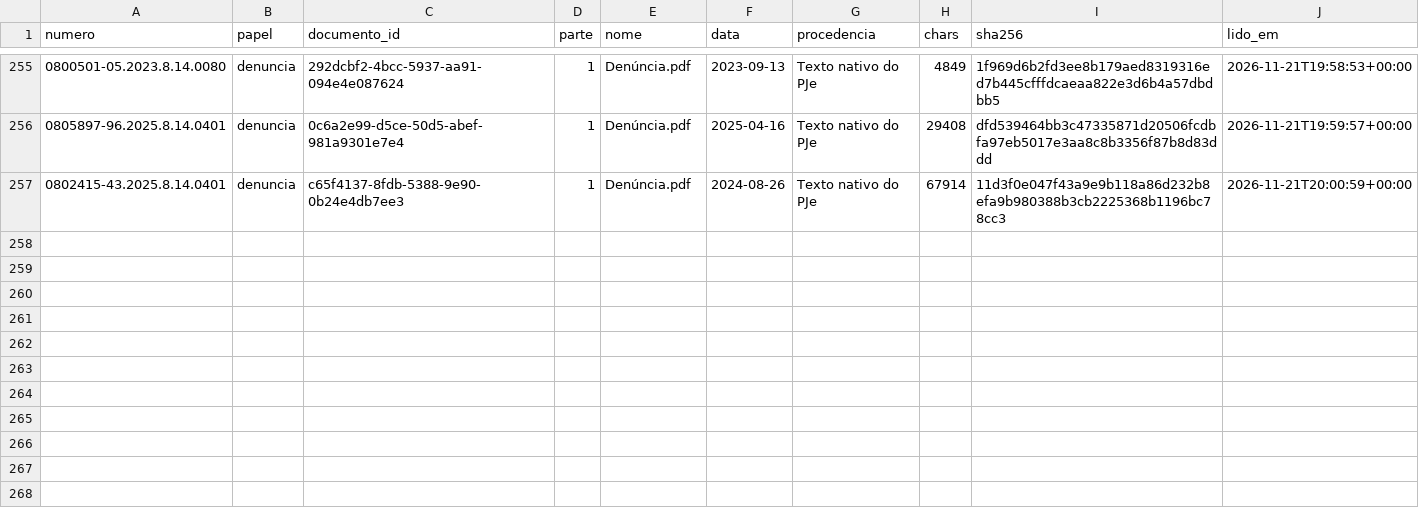
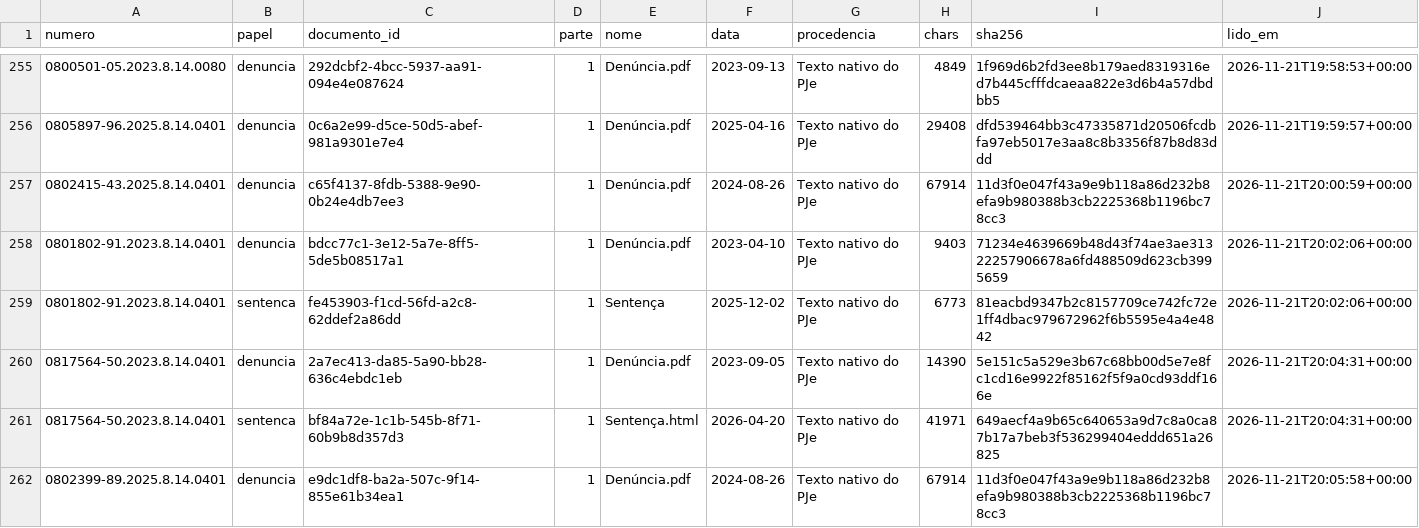
Before and after one commit to pbms01/FGV_TJPA, a CSV file: textos/tjpa/manifesto.csv, drawn as a sheet; only a part is shown, gaps mark what is left out; the diff names each change by its address in the sheet, - before the commit and + after, or states it on an @@ line.

```diff
--- a/textos/tjpa/manifesto.csv
+++ b/textos/tjpa/manifesto.csv
+row 258: 0801802-91.2023.8.14.0401 | denuncia | bdcc77c1-3e12-5a7e-8ff5-5de5b08517a1 | 1 | Denúncia.pdf | 2023-04-10 | Texto nativo do PJe | 9403 | 71234e4639669b48d43f74ae3ae31322257906678a6fd488509d623cb3995659 | 2026-11-21T20:02:06+00:00
+row 259: 0801802-91.2023.8.14.0401 | sentenca | fe453903-f1cd-56fd-a2c8-62ddef2a86dd | 1 | Sentença | 2025-12-02 | Texto nativo do PJe | 6773 | 81eacbd9347b2c8157709ce742fc72e1ff4dbac979672962f6b5595e4a4e4842 | 2026-11-21T20:02:06+00:00
+row 260: 0817564-50.2023.8.14.0401 | denuncia | 2a7ec413-da85-5a90-bb28-636c4ebdc1eb | 1 | Denúncia.pdf | 2023-09-05 | Texto nativo do PJe | 14390 | 5e151c5a529e3b67c68bb00d5e7e8fc1cd16e9922f85162f5f9a0cd93ddf166e | 2026-11-21T20:04:31+00:00
+row 261: 0817564-50.2023.8.14.0401 | sentenca | bf84a72e-1c1b-545b-8f71-60b9b8d357d3 | 1 | Sentença.html | 2026-04-20 | Texto nativo do PJe | 41971 | 649aecf4a9b65c640653a9d7c8a0ca87b17a7beb3f536299404eddd651a26825 | 2026-11-21T20:04:31+00:00
+row 262: 0802399-89.2025.8.14.0401 | denuncia | e9dc1df8-ba2a-507c-9f14-855e61b34ea1 | 1 | Denúncia.pdf | 2024-08-26 | Texto nativo do PJe | 67914 | 11d3f0e047f43a9e9b118a86d232b8efa9b980388b3cb2225368b1196bc78cc3 | 2026-11-21T20:05:58+00:00
```
Also changed, not shown: dados/codex_tjpa/status.csv, 6 other files.
